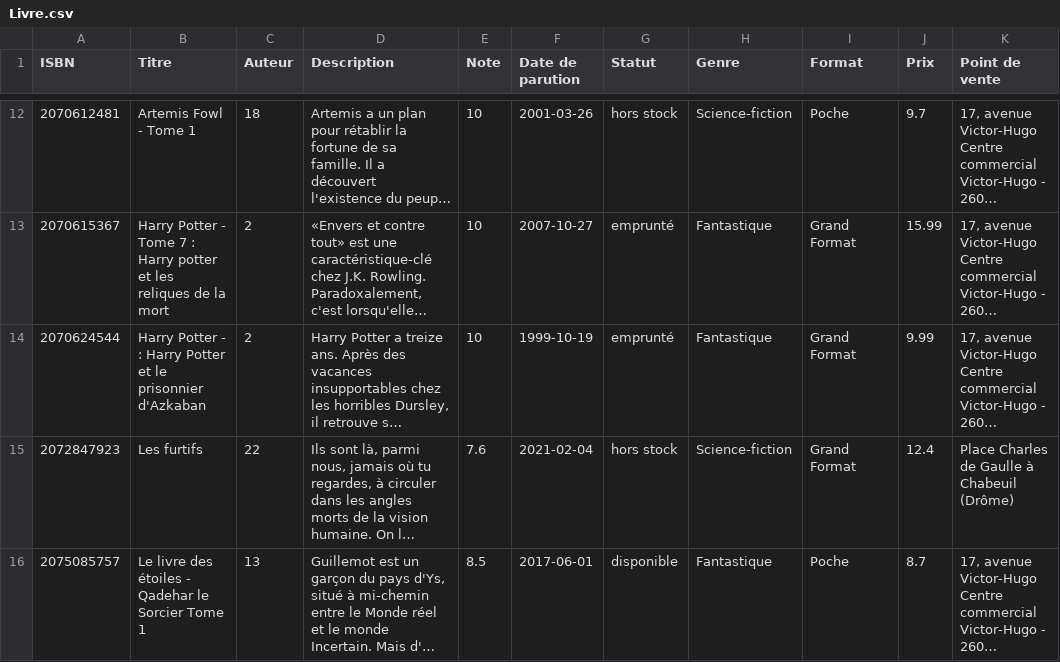
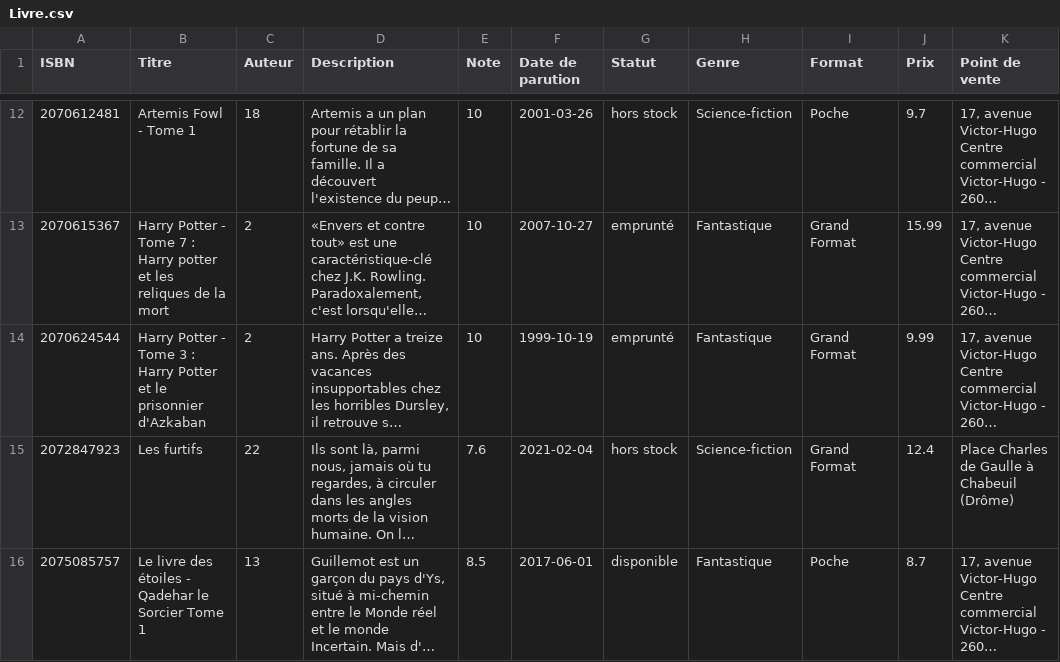
Before and after one commit to dedaleDev/BookWorm, a CSV file: data/Livre.csv, drawn as a sheet; only a part is shown, gaps mark what is left out; long unchanged cells end in …; the diff names each change by its address in the sheet, - before the commit and + after, or states it on an @@ line.

```diff
--- a/data/Livre.csv
+++ b/data/Livre.csv
-B14 (Titre): …Potter - : Harry…
+B14 (Titre): …Potter - Tome 3 : Harry…
```
Also changed, not shown: 15 other files.
